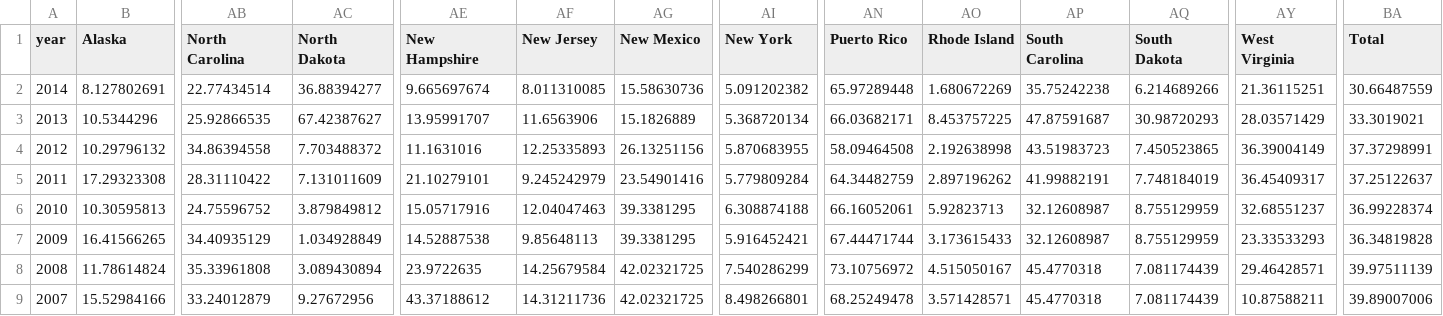
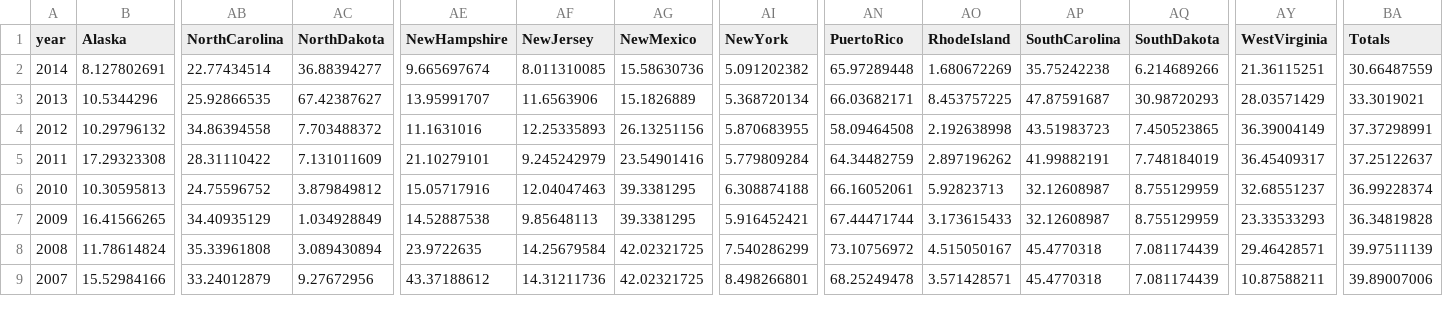
Before and after one commit to pseelinger/j583-project3, a CSV file: states.csv, drawn as a sheet; only a part is shown, gaps mark what is left out; the diff names each change by its address in the sheet, - before the commit and + after, or states it on an @@ line.

Commit message:
might have solved issue with accessing different states

```diff
--- a/states.csv
+++ b/states.csv
-AB1: North Carolina
+AB1: NorthCarolina
-AC1: North Dakota
+AC1: NorthDakota
-AE1: New Hampshire
+AE1: NewHampshire
-AF1: New Jersey
+AF1: NewJersey
-AG1: New Mexico
+AG1: NewMexico
-AI1: New York
+AI1: NewYork
-AN1: Puerto Rico
+AN1: PuertoRico
-AO1: Rhode Island
+AO1: RhodeIsland
-AP1: South Carolina
+AP1: SouthCarolina
-AQ1: South Dakota
+AQ1: SouthDakota
-AY1: West Virginia
+AY1: WestVirginia
-BA1: Total
+BA1: Totals
```
Also changed, not shown: 1 other file.
